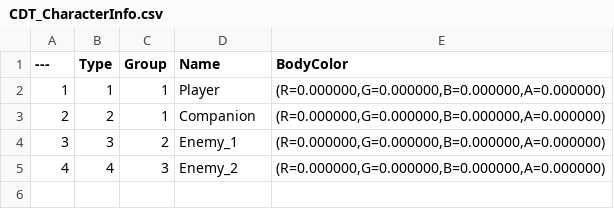
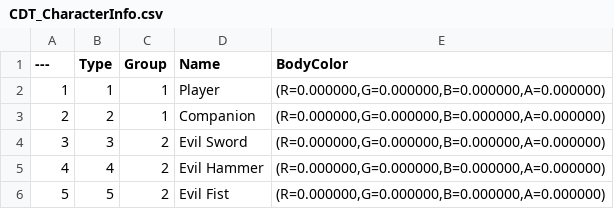
Before and after one commit to YooJaeJun/YJJUnrealAction, a CSV file: YJJActionCpp/Content/Character/CDT_CharacterInfo.csv, drawn as a sheet.

```diff
--- a/YJJActionCpp/Content/Character/CDT_CharacterInfo.csv
+++ b/YJJActionCpp/Content/Character/CDT_CharacterInfo.csv
@@ -3,3 +3,4 @@
 2,2,1,Companion,"(R=0.000000,G=0.000000,B=0.000000,A=0.000000)"
-3,3,2,Enemy_1,"(R=0.000000,G=0.000000,B=0.000000,A=0.000000)"
-4,4,3,Enemy_2,"(R=0.000000,G=0.000000,B=0.000000,A=0.000000)"
+3,3,2,Evil Sword,"(R=0.000000,G=0.000000,B=0.000000,A=0.000000)"
+4,4,2,Evil Hammer,"(R=0.000000,G=0.000000,B=0.000000,A=0.000000)"
+5,5,2,Evil Fist,"(R=0.000000,G=0.000000,B=0.000000,A=0.000000)"
```
Also changed, not shown: 25 other files.
